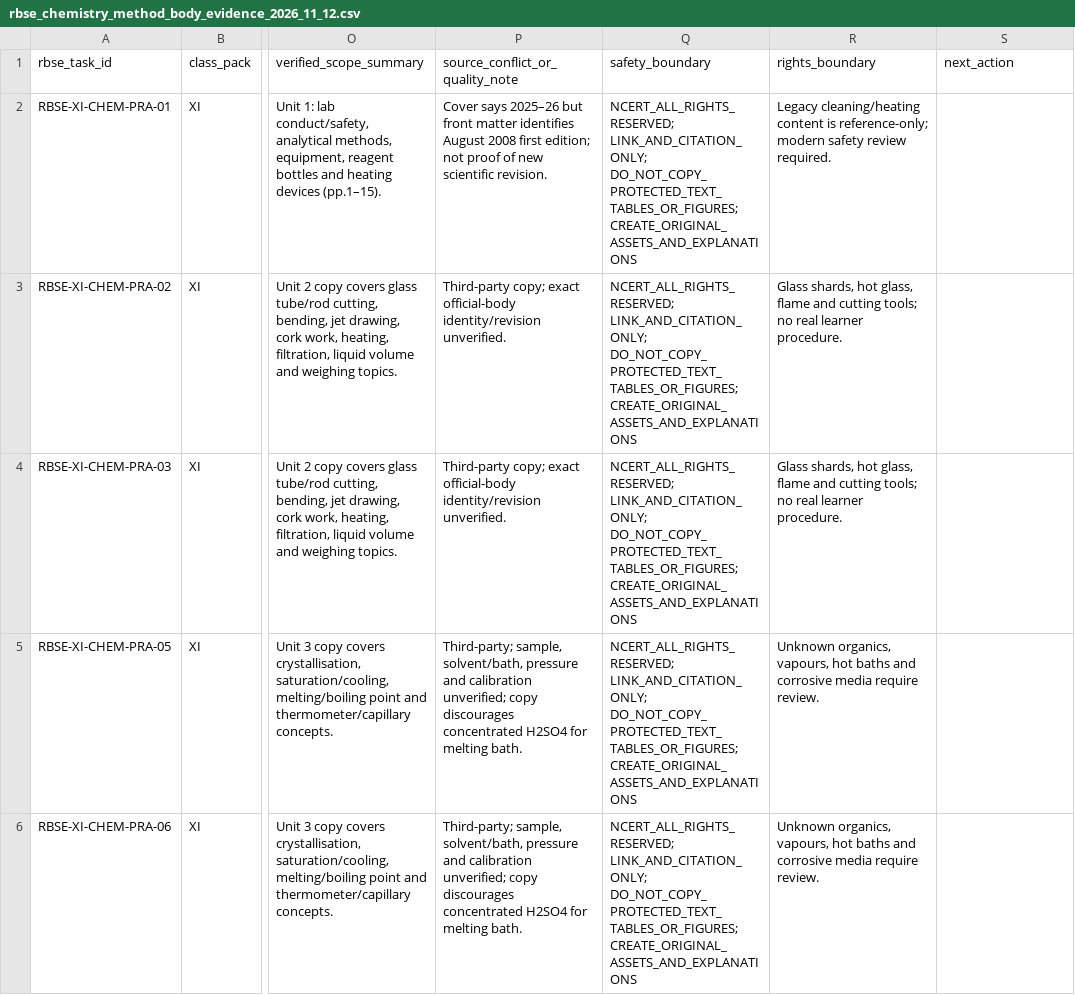
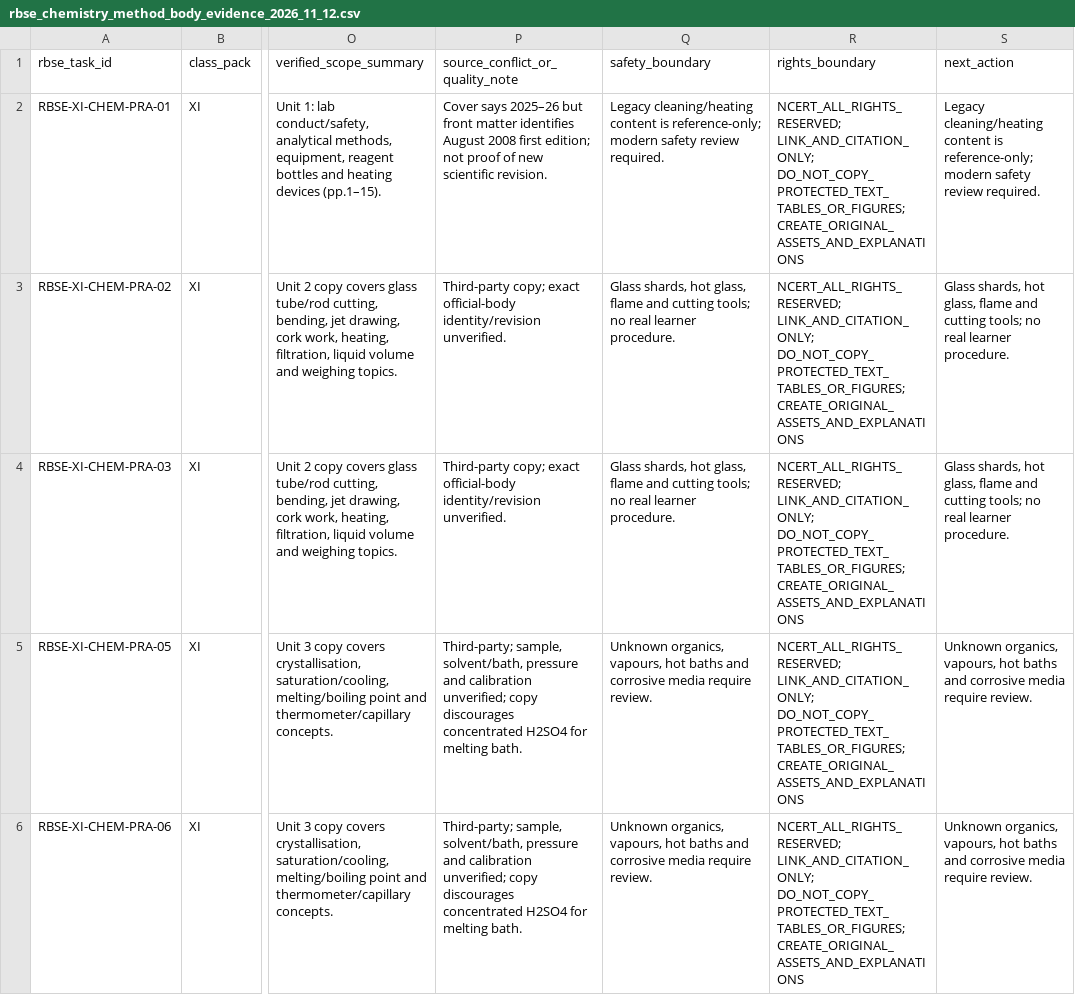
Before and after one commit to snchat78-svg/LabVerse, a CSV file: data/catalogues/rbse_chemistry_method_body_evidence_2026_11_12.csv, drawn as a sheet; only a part is shown, gaps mark what is left out; the diff covers the shown part only; the diff names each change by its address in the sheet, - before the commit and + after, or states it on an @@ line.

Commit message:
fix(phase-1.1): restore safety rights and next-action CSV columns

```diff
--- a/data/catalogues/rbse_chemistry_method_body_evidence_2026_11_12.csv
+++ b/data/catalogues/rbse_chemistry_method_body_evidence_2026_11_12.csv
-Q2 (safety_boundary): NCERT_ALL_RIGHTS_RESERVED; LINK_AND_CITATION_ONLY; DO_NOT_COPY_PROTECTED_TEXT_TABLES_OR_FIGURES; CREATE_ORIGINAL_ASSETS_AND_EXPLANATIONS
+Q2 (safety_boundary): Legacy cleaning/heating content is reference-only; modern safety review required.
-R2 (rights_boundary): Legacy cleaning/heating content is reference-only; modern safety review required.
+R2 (rights_boundary): NCERT_ALL_RIGHTS_RESERVED; LINK_AND_CITATION_ONLY; DO_NOT_COPY_PROTECTED_TEXT_TABLES_OR_FIGURES; CREATE_ORIGINAL_ASSETS_AND_EXPLANATIONS
-S2 (next_action): (empty)
+S2 (next_action): Legacy cleaning/heating content is reference-only; modern safety review required.
-Q3:Q4 (safety_boundary): NCERT_ALL_RIGHTS_RESERVED; LINK_AND_CITATION_ONLY; DO_NOT_COPY_PROTECTED_TEXT_TABLES_OR_FIGURES; CREATE_ORIGINAL_ASSETS_AND_EXPLANATIONS
+Q3:Q4 (safety_boundary): Glass shards, hot glass, flame and cutting tools; no real learner procedure.
-R3:R4 (rights_boundary): Glass shards, hot glass, flame and cutting tools; no real learner procedure.
+R3:R4 (rights_boundary): NCERT_ALL_RIGHTS_RESERVED; LINK_AND_CITATION_ONLY; DO_NOT_COPY_PROTECTED_TEXT_TABLES_OR_FIGURES; CREATE_ORIGINAL_ASSETS_AND_EXPLANATIONS
-S3:S4 (next_action): (empty)
+S3:S4 (next_action): Glass shards, hot glass, flame and cutting tools; no real learner procedure.
-Q5:Q6 (safety_boundary): NCERT_ALL_RIGHTS_RESERVED; LINK_AND_CITATION_ONLY; DO_NOT_COPY_PROTECTED_TEXT_TABLES_OR_FIGURES; CREATE_ORIGINAL_ASSETS_AND_EXPLANATIONS
+Q5:Q6 (safety_boundary): Unknown organics, vapours, hot baths and corrosive media require review.
-R5:R6 (rights_boundary): Unknown organics, vapours, hot baths and corrosive media require review.
+R5:R6 (rights_boundary): NCERT_ALL_RIGHTS_RESERVED; LINK_AND_CITATION_ONLY; DO_NOT_COPY_PROTECTED_TEXT_TABLES_OR_FIGURES; CREATE_ORIGINAL_ASSETS_AND_EXPLANATIONS
-S5:S6 (next_action): (empty)
+S5:S6 (next_action): Unknown organics, vapours, hot baths and corrosive media require review.
```
Also changed, not shown: 42 edited cells elsewhere in this file.
